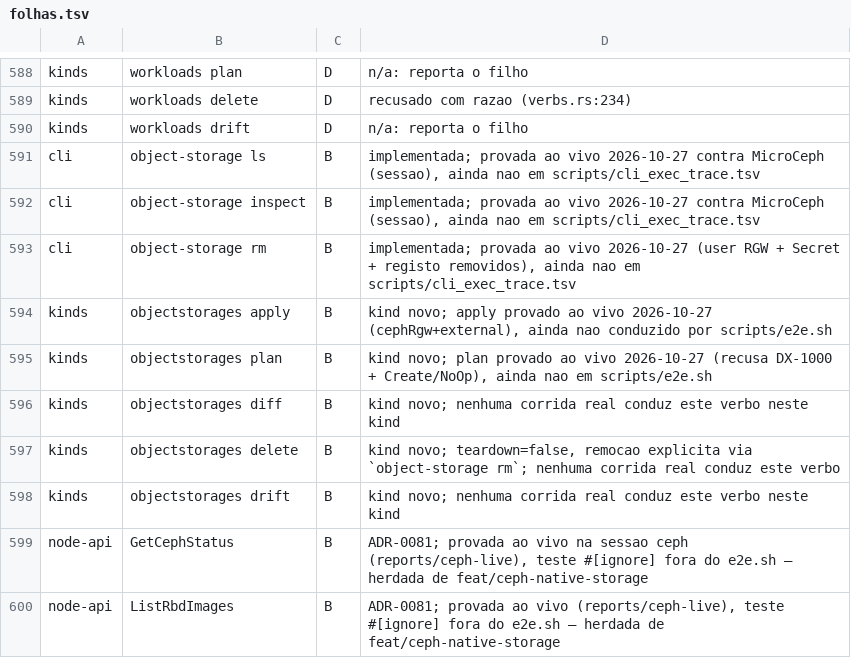
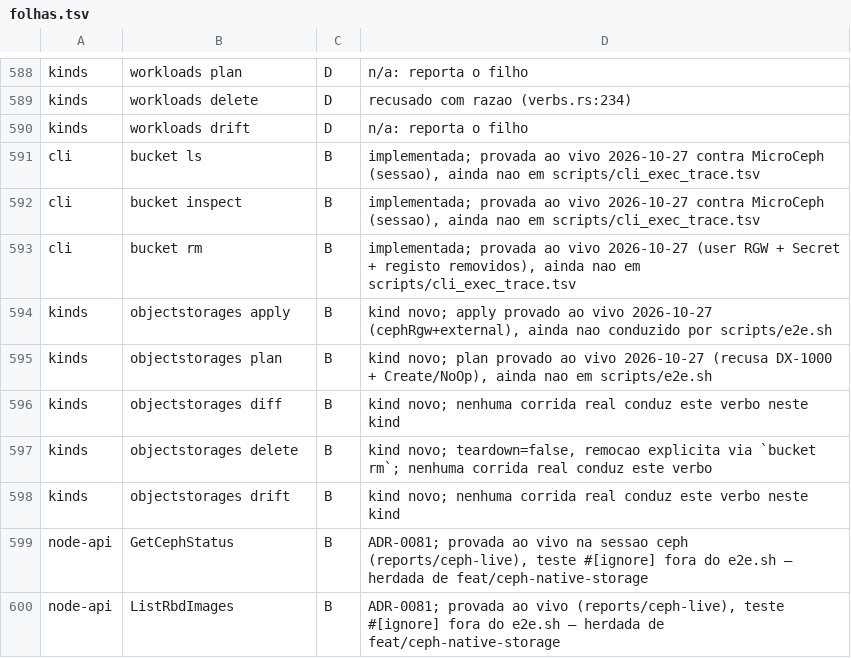
Before and after one commit to ngolacloud/delonix, a TSV file: docs/testing/folhas.tsv, drawn as a sheet; only a part is shown, gaps mark what is left out.

Commit message:
feat(storage): comando `bucket` (rename de object-storage) + quota de user RGW
Dois pedidos do dono:

1. CLI `delonix object-storage` renomeado para `delonix bucket {ls,inspect,rm}`
   — o substantivo que o utilizador espera. O Kind continua ObjectStorage
   (declarativo); muda só o verbo imperativo. main.rs (variante Bucket),
   manual_entries, cli_baseline.tsv, folhas.tsv, pt.po, NOT_STABLE_GROUPS.

2. Quota de user RGW no backend cephRgw: `spec.cephRgw.quota {maxSize,
   maxObjects}`. Provider ganhou `rgw::set_user_quota` (quota set +
   enable — um set sem enable não é imposto). Campo hot no reconcile,
   mostrado por `bucket inspect`. Schema regenerado, exemplo actualizado.

Provado AO VIVO contra MicroCeph 19.2.3: apply → `user info` do cluster
mostra user_quota enabled=true max_size=52428800 (50MiB) max_objects=100;
`bucket inspect` mostra a quota; rm limpa tudo. Suite 1580/0, provider
26/0 (2 testes de quota novos), clippy limpo, folhas/cli/lang gates verdes.

```diff
--- a/docs/testing/folhas.tsv
+++ b/docs/testing/folhas.tsv
@@ -590,5 +590,5 @@ kinds	workloads delete	D	recusado com razao (verbs.rs:234)
 kinds	workloads drift	D	n/a: reporta o filho
-cli	object-storage ls	B	implementada; provada ao vivo 2026-10-27 contra MicroCeph (sessao), ainda nao em scripts/cli_exec_trace.tsv
-cli	object-storage inspect	B	implementada; provada ao vivo 2026-10-27 contra MicroCeph (sessao), ainda nao em scripts/cli_exec_trace.tsv
-cli	object-storage rm	B	implementada; provada ao vivo 2026-10-27 (user RGW + Secret + registo removidos), ainda nao em scripts/cli_exec_trace.tsv
+cli	bucket ls	B	implementada; provada ao vivo 2026-10-27 contra MicroCeph (sessao), ainda nao em scripts/cli_exec_trace.tsv
+cli	bucket inspect	B	implementada; provada ao vivo 2026-10-27 contra MicroCeph (sessao), ainda nao em scripts/cli_exec_trace.tsv
+cli	bucket rm	B	implementada; provada ao vivo 2026-10-27 (user RGW + Secret + registo removidos), ainda nao em scripts/cli_exec_trace.tsv
 kinds	objectstorages apply	B	kind novo; apply provado ao vivo 2026-10-27 (cephRgw+external), ainda nao conduzido por scripts/e2e.sh
@@ -596,3 +596,3 @@ kinds	objectstorages plan	B	kind novo; plan provado ao vivo 2026-10-27 (recusa D
 kinds	objectstorages diff	B	kind novo; nenhuma corrida real conduz este verbo neste kind
-kinds	objectstorages delete	B	kind novo; teardown=false, remocao explicita via `object-storage rm`; nenhuma corrida real conduz este verbo
+kinds	objectstorages delete	B	kind novo; teardown=false, remocao explicita via `bucket rm`; nenhuma corrida real conduz este verbo
 kinds	objectstorages drift	B	kind novo; nenhuma corrida real conduz este verbo neste kind
```
Also changed, not shown: scripts/cli_baseline.tsv, 8 other files.
